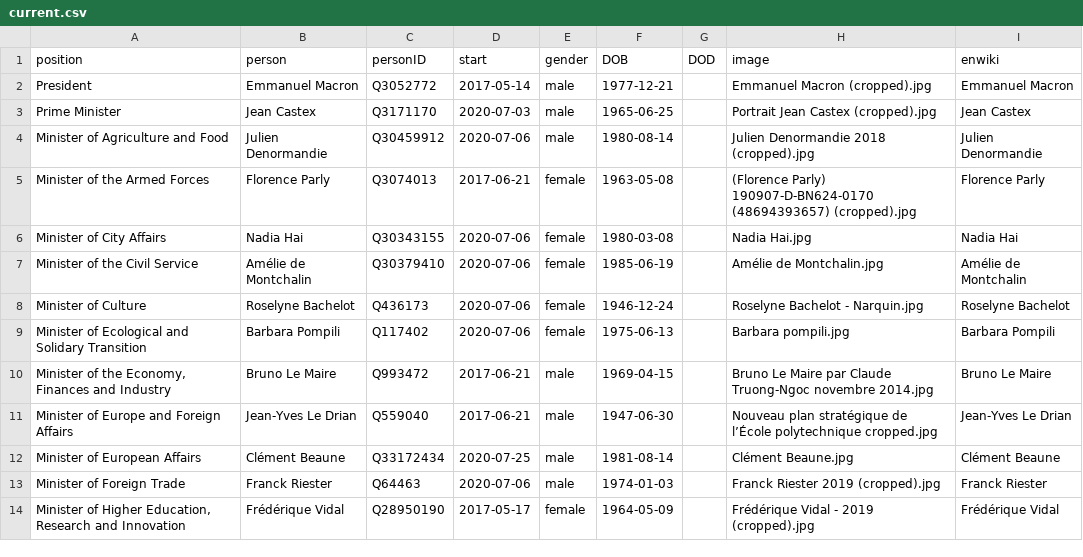
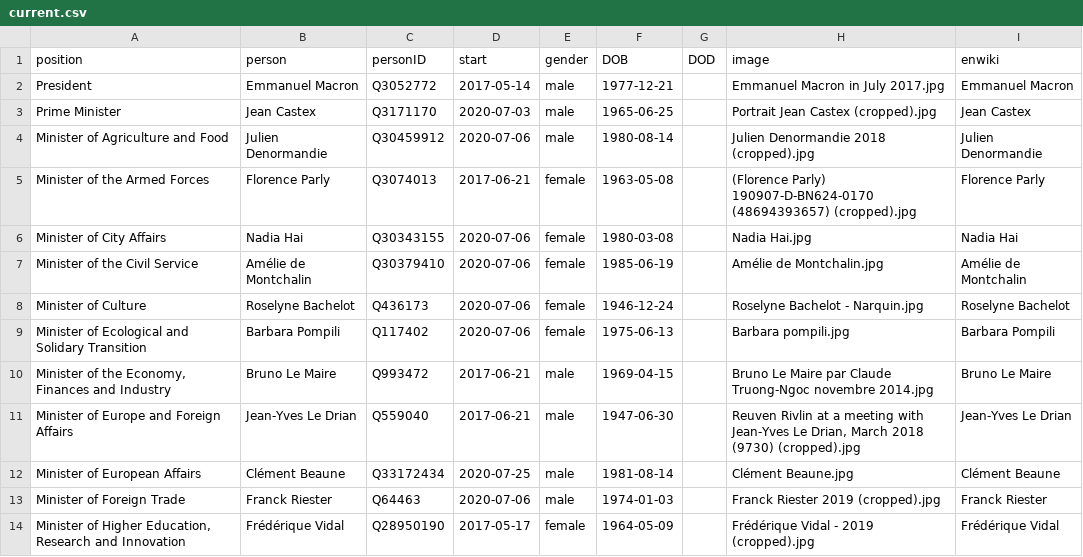
Before and after one commit to every-politician-scrapers/france-cabinet, a CSV file: html/current.csv, drawn as a sheet; only a part is shown.

Commit message:
HTML update

```diff
--- a/html/current.csv
+++ b/html/current.csv
@@ -1,3 +1,3 @@
 position,person,personID,start,gender,DOB,DOD,image,enwiki
-President,Emmanuel Macron,Q3052772,2017-05-14,male,1977-12-21,,Emmanuel Macron (cropped).jpg,Emmanuel Macron
+President,Emmanuel Macron,Q3052772,2017-05-14,male,1977-12-21,,Emmanuel Macron in July 2017.jpg,Emmanuel Macron
 Prime Minister,Jean Castex,Q3171170,2020-07-03,male,1965-06-25,,Portrait Jean Castex (cropped).jpg,Jean Castex
@@ -10,3 +10,3 @@ Minister of Ecological and Solidary Transition,Barbara Pompili,Q117402,2020-07-0
 "Minister of the Economy, Finances and Industry",Bruno Le Maire,Q993472,2017-06-21,male,1969-04-15,,Bruno Le Maire par Claude Truong-Ngoc novembre 2014.jpg,Bruno Le Maire
-Minister of Europe and Foreign Affairs,Jean-Yves Le Drian,Q559040,2017-06-21,male,1947-06-30,,Nouveau plan stratégique de l’École polytechnique cropped.jpg,Jean-Yves Le Drian
+Minister of Europe and Foreign Affairs,Jean-Yves Le Drian,Q559040,2017-06-21,male,1947-06-30,,"Reuven Rivlin at a meeting with Jean-Yves Le Drian, March 2018 (9730) (cropped).jpg",Jean-Yves Le Drian
 Minister of European Affairs,Clément Beaune,Q33172434,2020-07-25,male,1981-08-14,,Clément Beaune.jpg,Clément Beaune
```
